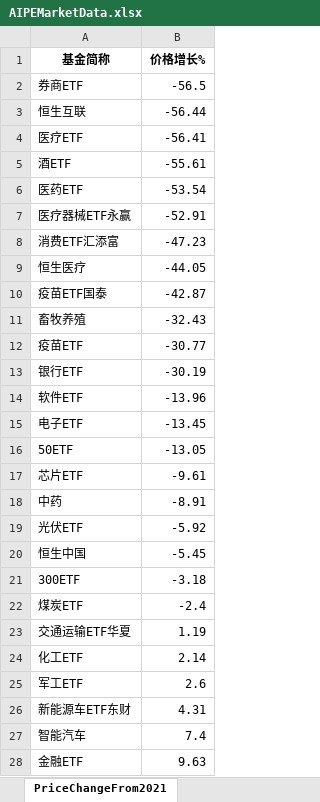
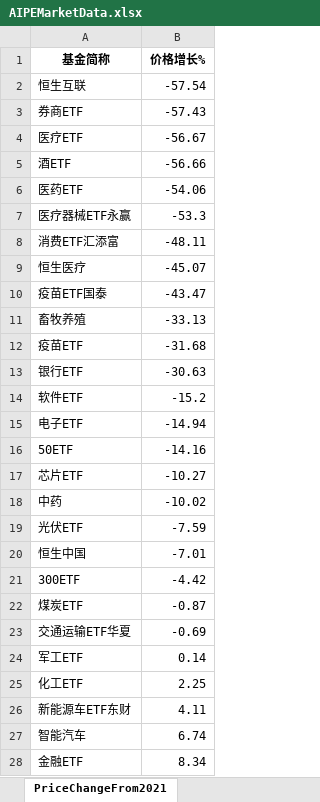
Before and after one commit to digital-era/AIPEMarketData, an Excel workbook: data/AIPEMarketData.xlsx, sheet PriceChangeFrom2021, drawn as a sheet; only a part is shown; values as stored, in another font and other column widths than the file's, no borders; removed rows and columns are numbered as before the commit, all else as after; the diff covers the shown part only; the diff names each change by its address in the sheet, - before the commit and + after, or states it on an @@ line.

```diff
--- a/data/AIPEMarketData.xlsx (sheet PriceChangeFrom2021)
+++ b/data/AIPEMarketData.xlsx (sheet PriceChangeFrom2021)
-row 2: 券商ETF | -56.5
-B2 (价格增长%): -56.44
+B2 (价格增长%): -57.54
+row 3: 券商ETF | -57.43
-B4 (价格增长%): -56.41
+B4 (价格增长%): -56.67
-B5 (价格增长%): -55.61
+B5 (价格增长%): -56.66
-B6 (价格增长%): -53.54
+B6 (价格增长%): -54.06
-B7 (价格增长%): -52.91
+B7 (价格增长%): -53.3
-B8 (价格增长%): -47.23
+B8 (价格增长%): -48.11
-B9 (价格增长%): -44.05
+B9 (价格增长%): -45.07
-B10 (价格增长%): -42.87
+B10 (价格增长%): -43.47
-B11 (价格增长%): -32.43
+B11 (价格增长%): -33.13
-B12 (价格增长%): -30.77
+B12 (价格增长%): -31.68
-B13 (价格增长%): -30.19
+B13 (价格增长%): -30.63
-B14 (价格增长%): -13.96
+B14 (价格增长%): -15.2
-B15 (价格增长%): -13.45
+B15 (价格增长%): -14.94
-B16 (价格增长%): -13.05
+B16 (价格增长%): -14.16
-B17 (价格增长%): -9.61
+B17 (价格增长%): -10.27
-B18 (价格增长%): -8.91
+B18 (价格增长%): -10.02
-B19 (价格增长%): -5.92
+B19 (价格增长%): -7.59
-B20 (价格增长%): -5.45
+B20 (价格增长%): -7.01
-B21 (价格增长%): -3.18
+B21 (价格增长%): -4.42
-B22 (价格增长%): -2.4
+B22 (价格增长%): -0.87
-B23 (价格增长%): 1.19
+B23 (价格增长%): -0.69
-row 24: 化工ETF | 2.14
-B24 (价格增长%): 2.6
+B24 (价格增长%): 0.14
+row 25: 化工ETF | 2.25
-B26 (价格增长%): 4.31
+B26 (价格增长%): 4.11
-B27 (价格增长%): 7.4
+B27 (价格增长%): 6.74
-B28 (价格增长%): 9.63
+B28 (价格增长%): 8.34
```
Also changed, not shown: 5 added rows, 5 removed rows and 29 edited cells elsewhere in this sheet, sheet DistributeHotIndustry, sheet PriceThisYearChange, sheet TopStockInTopPotScore, sheet ShareThisYearChange, sheet TopStockIn5DaysMainFund, sheet ShareChangeFrom2021, 7 more sheets, 15 other files.
